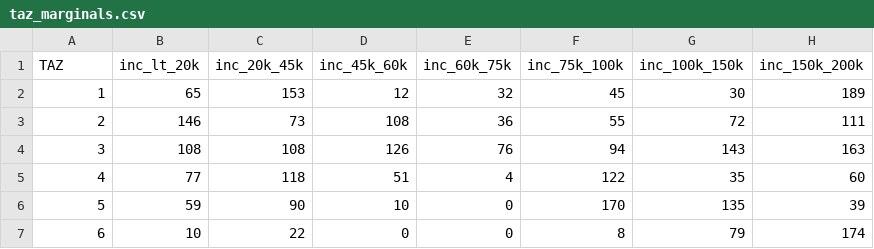
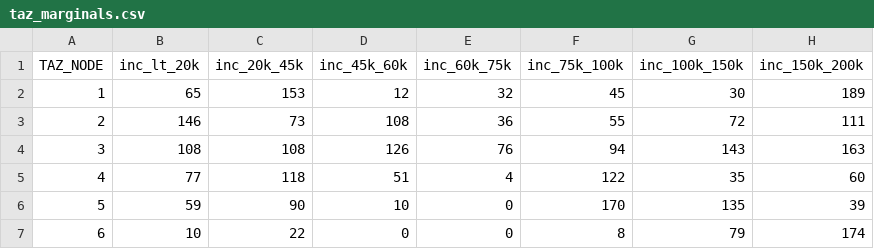
Before and after one commit to BayAreaMetro/populationsim, a CSV file: bay_area/output_2023/populationsim_working_dir/data/taz_marginals.csv, drawn as a sheet; only a part is shown; the diff names each change by its address in the sheet, - before the commit and + after, or states it on an @@ line.

```diff
--- a/bay_area/output_2023/populationsim_working_dir/data/taz_marginals.csv
+++ b/bay_area/output_2023/populationsim_working_dir/data/taz_marginals.csv
-A1: TAZ
+A1: TAZ_NODE
```
Also changed, not shown: bay_area/output_2023/populationsim_working_dir/configs/controls.csv, bay_area/output_2023/populationsim_working_dir/output/mem.csv, 15 other files.
